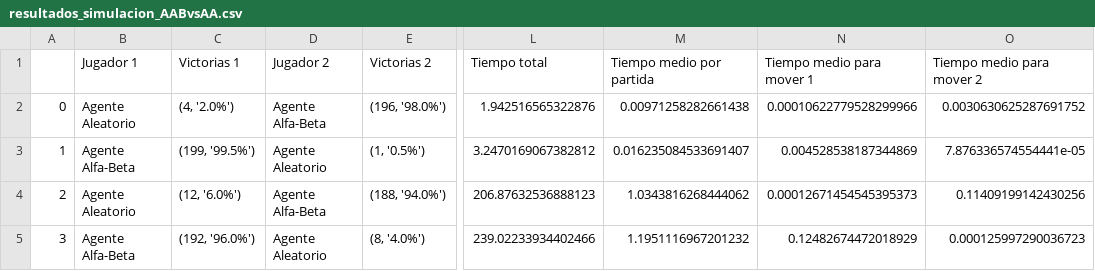
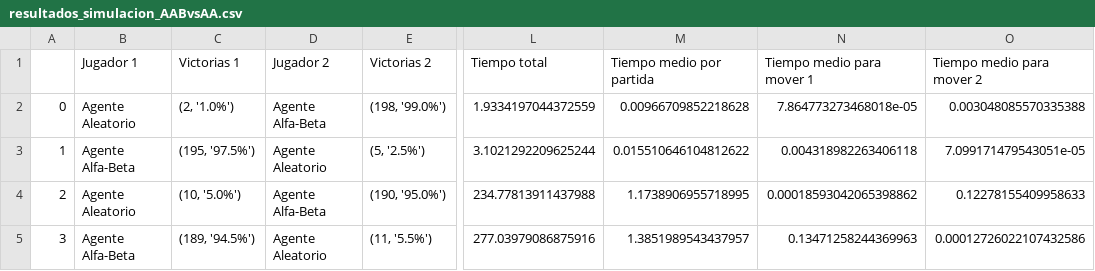
Before and after one commit to David3RM/3D-NIM, a CSV file: resultados_simulacion_AABvsAA.csv, drawn as a sheet; only a part is shown, gaps mark what is left out; the diff names each change by its address in the sheet, - before the commit and + after, or states it on an @@ line.

```diff
--- a/resultados_simulacion_AABvsAA.csv
+++ b/resultados_simulacion_AABvsAA.csv
-C2 (Victorias 1): (4, '2.0%')
+C2 (Victorias 1): (2, '1.0%')
-E2 (Victorias 2): (196, '98.0%')
+E2 (Victorias 2): (198, '99.0%')
-L2 (Tiempo total): 1.942516565322876
+L2 (Tiempo total): 1.9334197044372559
-M2 (Tiempo medio por partida): 0.00971258282661438
+M2 (Tiempo medio por partida): 0.00966709852218628
-N2 (Tiempo medio para mover 1): 0.00010622779528299966
+N2 (Tiempo medio para mover 1): 7.864773273468018e-05
-O2 (Tiempo medio para mover 2): 0.0030630625287691752
+O2 (Tiempo medio para mover 2): 0.003048085570335388
-C3 (Victorias 1): (199, '99.5%')
+C3 (Victorias 1): (195, '97.5%')
-E3 (Victorias 2): (1, '0.5%')
+E3 (Victorias 2): (5, '2.5%')
-L3 (Tiempo total): 3.2470169067382812
+L3 (Tiempo total): 3.1021292209625244
-M3 (Tiempo medio por partida): 0.016235084533691407
+M3 (Tiempo medio por partida): 0.015510646104812622
-N3 (Tiempo medio para mover 1): 0.004528538187344869
+N3 (Tiempo medio para mover 1): 0.004318982263406118
-O3 (Tiempo medio para mover 2): 7.876336574554441e-05
+O3 (Tiempo medio para mover 2): 7.099171479543051e-05
-C4 (Victorias 1): (12, '6.0%')
+C4 (Victorias 1): (10, '5.0%')
-E4 (Victorias 2): (188, '94.0%')
+E4 (Victorias 2): (190, '95.0%')
-L4 (Tiempo total): 206.87632536888123
+L4 (Tiempo total): 234.77813911437988
-M4 (Tiempo medio por partida): 1.0343816268444062
+M4 (Tiempo medio por partida): 1.1738906955718995
-N4 (Tiempo medio para mover 1): 0.00012671454545395373
+N4 (Tiempo medio para mover 1): 0.00018593042065398862
-O4 (Tiempo medio para mover 2): 0.11409199142430256
+O4 (Tiempo medio para mover 2): 0.12278155409958633
-C5 (Victorias 1): (192, '96.0%')
+C5 (Victorias 1): (189, '94.5%')
-E5 (Victorias 2): (8, '4.0%')
+E5 (Victorias 2): (11, '5.5%')
-L5 (Tiempo total): 239.02233934402466
+L5 (Tiempo total): 277.03979086875916
-M5 (Tiempo medio por partida): 1.1951116967201232
+M5 (Tiempo medio por partida): 1.3851989543437957
-N5 (Tiempo medio para mover 1): 0.12482674472018929
+N5 (Tiempo medio para mover 1): 0.13471258244369963
-O5 (Tiempo medio para mover 2): 0.000125997290036723
+O5 (Tiempo medio para mover 2): 0.00012726022107432586
```
Also changed, not shown: resultados_simulacion_AAB(P=2)vsABR.csv, resultados_simulacion_AAB(P=3)vsABR.csv, 3 other files.
